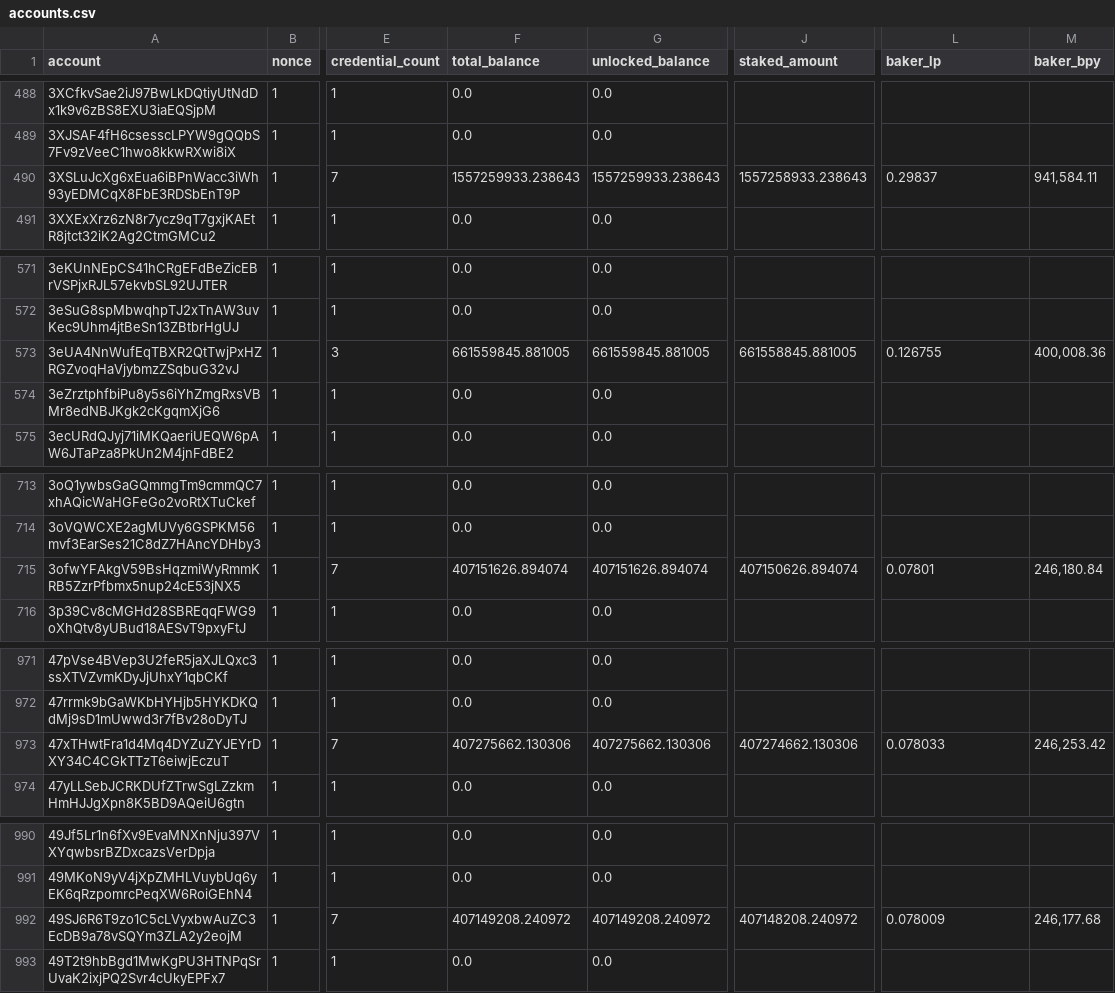
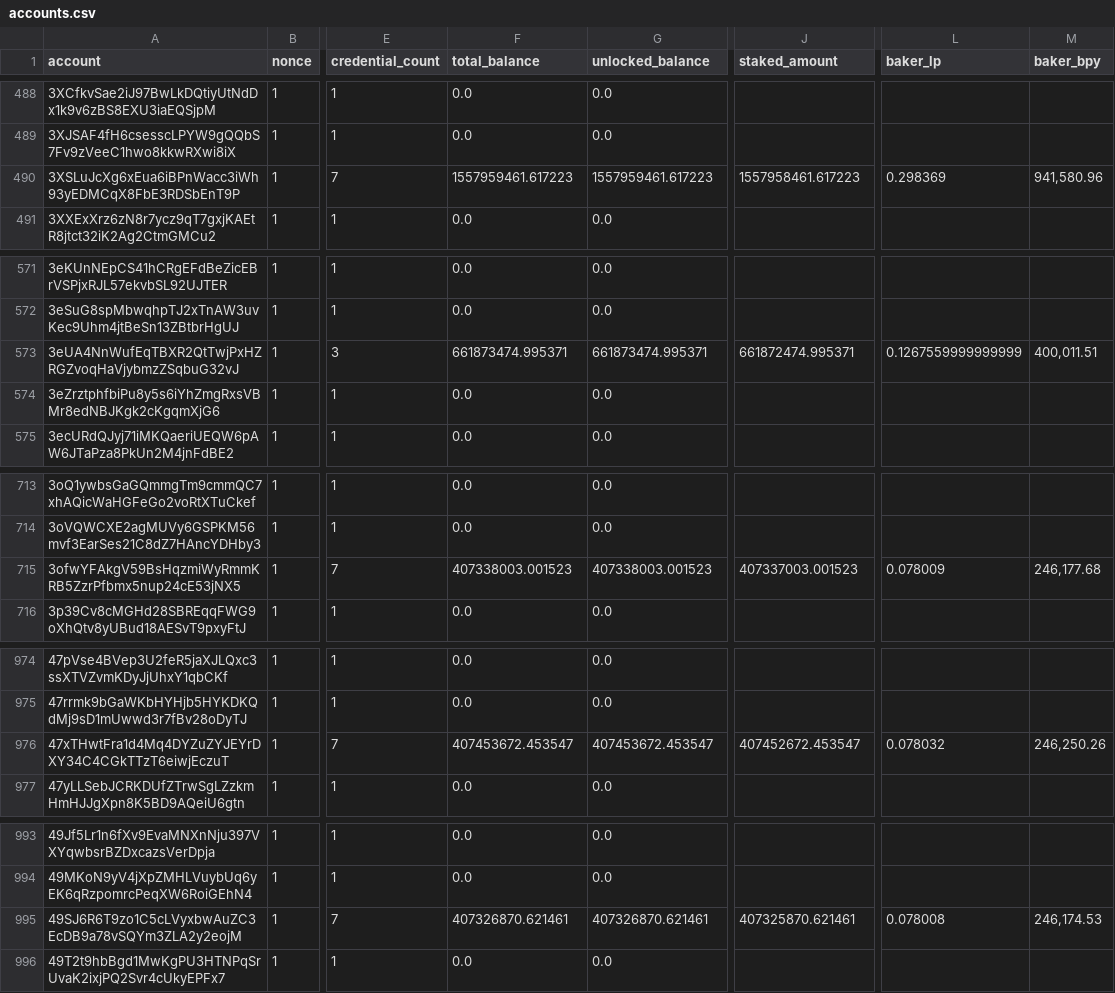
Before and after one commit to sderuiter/concordium-network-accounts, a CSV file: accounts.csv, drawn as a sheet; only a part is shown, gaps mark what is left out; addresses are those after the commit; the diff covers the shown part only; the diff names each change by its address in the sheet, - before the commit and + after, or states it on an @@ line.

```diff
--- a/accounts.csv
+++ b/accounts.csv
-F490 (total_balance): 1557259933.238643
+F490 (total_balance): 1557959461.617223
-G490 (unlocked_balance): 1557259933.238643
+G490 (unlocked_balance): 1557959461.617223
-J490 (staked_amount): 1557258933.238643
+J490 (staked_amount): 1557958461.617223
-L490 (baker_lp): 0.29837
+L490 (baker_lp): 0.298369
-M490 (baker_bpy): 941,584.11
+M490 (baker_bpy): 941,580.96
-F573 (total_balance): 661559845.881005
+F573 (total_balance): 661873474.995371
-G573 (unlocked_balance): 661559845.881005
+G573 (unlocked_balance): 661873474.995371
-J573 (staked_amount): 661558845.881005
+J573 (staked_amount): 661872474.995371
-L573 (baker_lp): 0.126755
+L573 (baker_lp): 0.1267559999999999
-M573 (baker_bpy): 400,008.36
+M573 (baker_bpy): 400,011.51
-F715 (total_balance): 407151626.894074
+F715 (total_balance): 407338003.001523
-G715 (unlocked_balance): 407151626.894074
+G715 (unlocked_balance): 407338003.001523
-J715 (staked_amount): 407150626.894074
+J715 (staked_amount): 407337003.001523
-L715 (baker_lp): 0.07801
+L715 (baker_lp): 0.078009
-M715 (baker_bpy): 246,180.84
+M715 (baker_bpy): 246,177.68
-F976 (total_balance): 407275662.130306
+F976 (total_balance): 407453672.453547
-G976 (unlocked_balance): 407275662.130306
+G976 (unlocked_balance): 407453672.453547
-J976 (staked_amount): 407274662.130306
+J976 (staked_amount): 407452672.453547
-L976 (baker_lp): 0.078033
+L976 (baker_lp): 0.078032
-M976 (baker_bpy): 246,253.42
+M976 (baker_bpy): 246,250.26
-F995 (total_balance): 407149208.240972
+F995 (total_balance): 407326870.621461
-G995 (unlocked_balance): 407149208.240972
+G995 (unlocked_balance): 407326870.621461
-J995 (staked_amount): 407148208.240972
+J995 (staked_amount): 407325870.621461
-L995 (baker_lp): 0.078009
+L995 (baker_lp): 0.078008
-M995 (baker_bpy): 246,177.68
+M995 (baker_bpy): 246,174.53
```
Also changed, not shown: 4 added rows and 18 edited cells elsewhere in this file.
